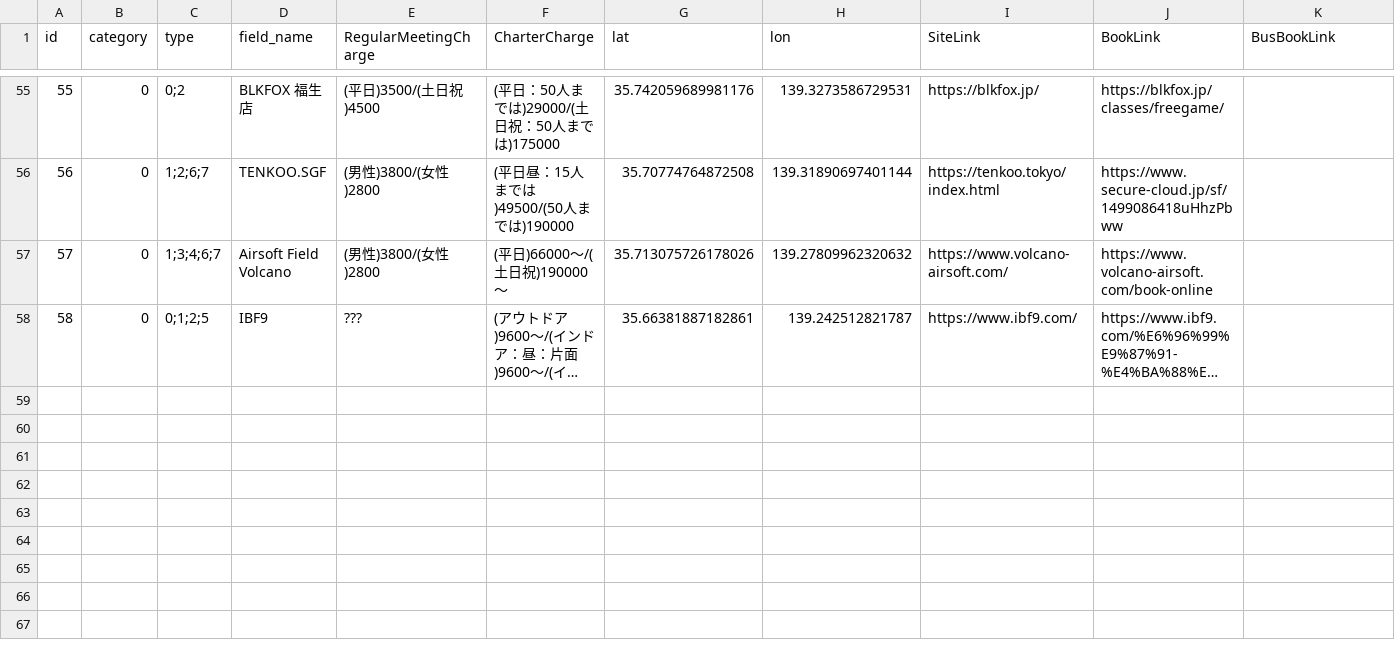
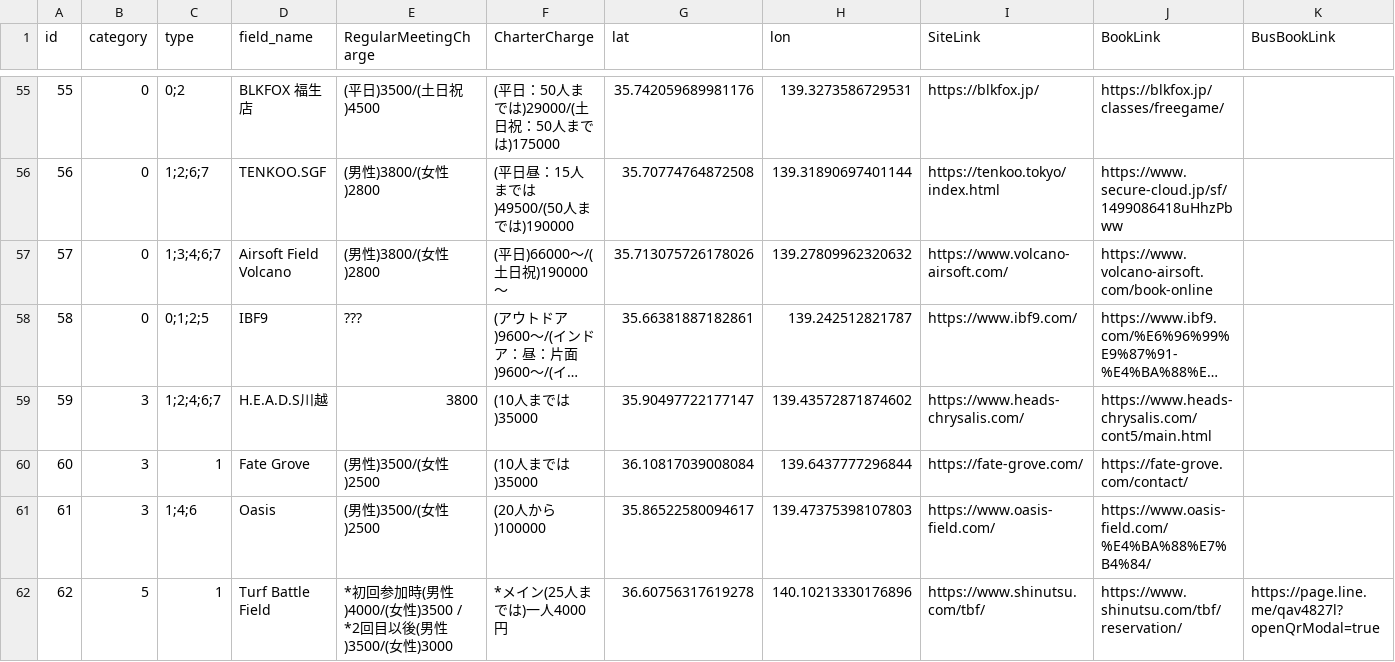
Before and after one commit to yoshi615/AirsoftFieldMap, a CSV file: FieldList.csv, drawn as a sheet; only a part is shown, gaps mark what is left out; long unchanged cells end in …; rows hold the shown columns only; the diff names each change by its address in the sheet, - before the commit and + after, or states it on an @@ line.

```diff
--- a/FieldList.csv
+++ b/FieldList.csv
+row 59: 59 | 3 | 1;2;4;6;7 | H.E.A.D.S川越 | 3800 | (10人までは)35000 | 35.90497722177147 | 139.43572871874602 | https://www.heads-chrysalis.com/ | https://www.heads-chrysalis.com/cont5/main.html
+row 60: 60 | 3 | 1 | Fate Grove | (男性)3500/(女性)2500 | (10人までは)35000 | 36.10817039008084 | 139.6437777296844 | https://fate-grove.com/ | https://fate-grove.com/contact/
+row 61: 61 | 3 | 1;4;6 | Oasis | (男性)3500/(女性)2500 | (20人から)100000 | 35.86522580094617 | 139.47375398107803 | https://www.oasis-field.com/ | https://www.oasis-field.com/%E4%BA%88%E7%B4%84/
+row 62: 62 | 5 | 1 | Turf Battle Field | *初回参加時(男性)4000/(女性)3500 / *2回目以後(男性)3500/(女性)3000 | *メイン(25人までは)一人4000円 | 36.60756317619278 | 140.10213330176896 | https://www.shinutsu.com/tbf/ | https://www.shinutsu.com/tbf/reservation/ | https://page.line.me/qav4827l?openQrModal=true
```
Also changed, not shown: 6 other files.
